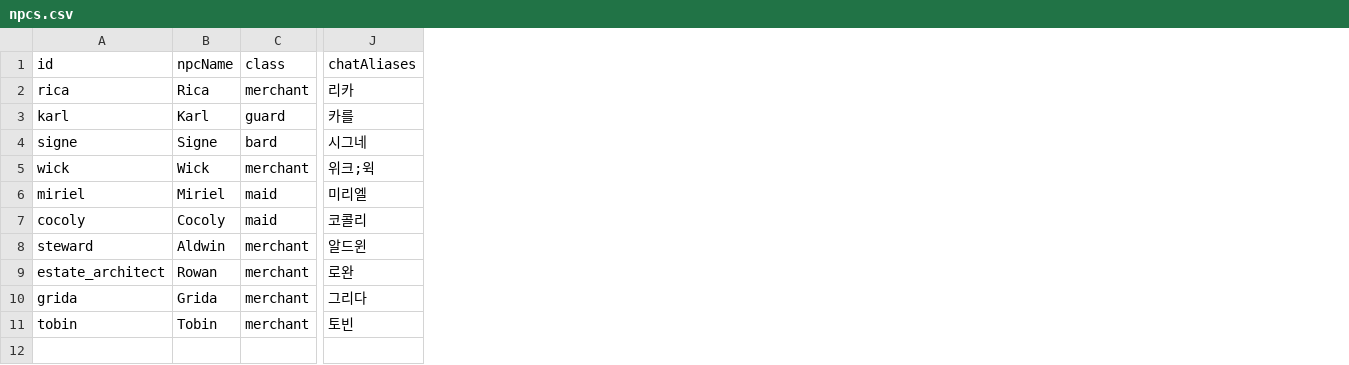
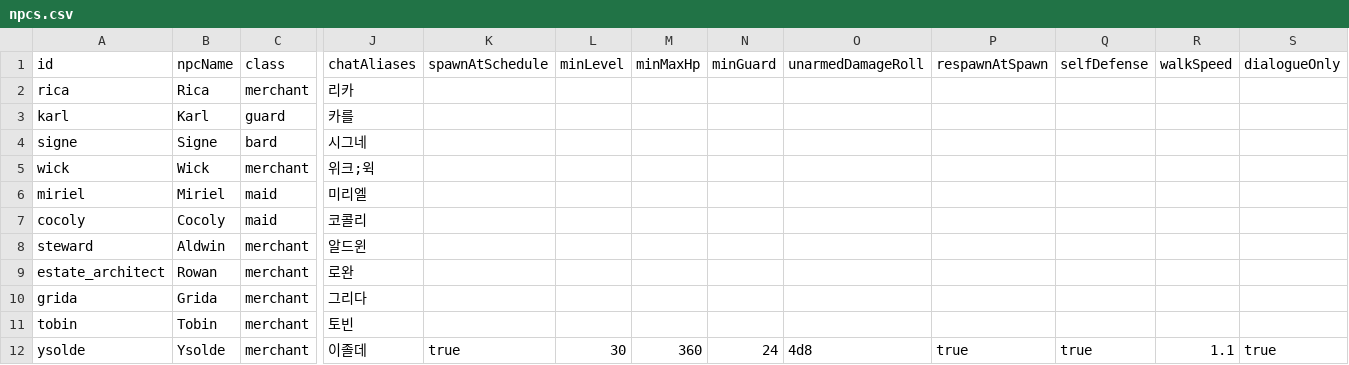
Before and after one commit to OpenMMO-Agent-UI/openmmo-agent-wiki, a CSV file: src/data/game/npcs.csv, drawn as a sheet; only a part is shown, gaps mark what is left out; rows hold the shown columns only; the diff names each change by its address in the sheet, - before the commit and + after, or states it on an @@ line.

```diff
--- a/src/data/game/npcs.csv
+++ b/src/data/game/npcs.csv
+column K (spawnAtSchedule), empty
+column L (minLevel), empty
+column M (minMaxHp), empty
+column N (minGuard), empty
+column O (unarmedDamageRoll), empty
+column P (respawnAtSpawn), empty
+column Q (selfDefense), empty
+column R (walkSpeed), empty
+column S (dialogueOnly), empty
+row 12: ysolde | Ysolde | merchant | 이졸데 | true | 30 | 360 | 24 | 4d8 | true | true | 1.1 | true
```
Also changed, not shown: src/data/game/items.csv, src/data/game/merchants.csv, 19 other files.
